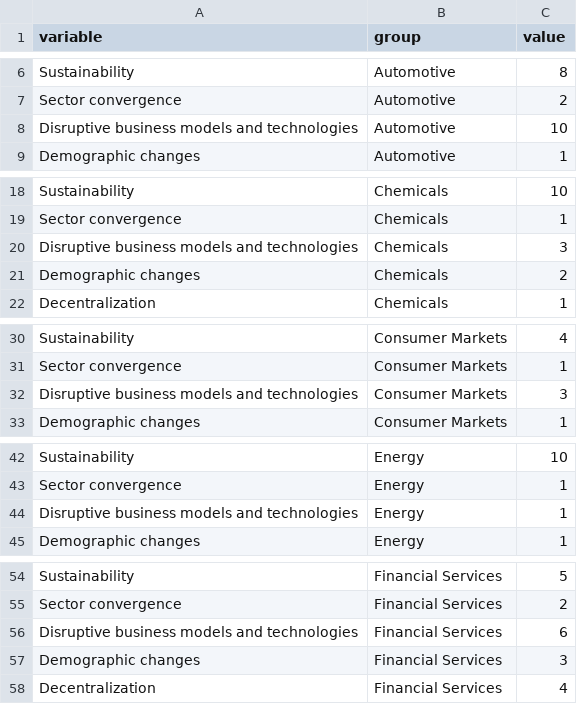
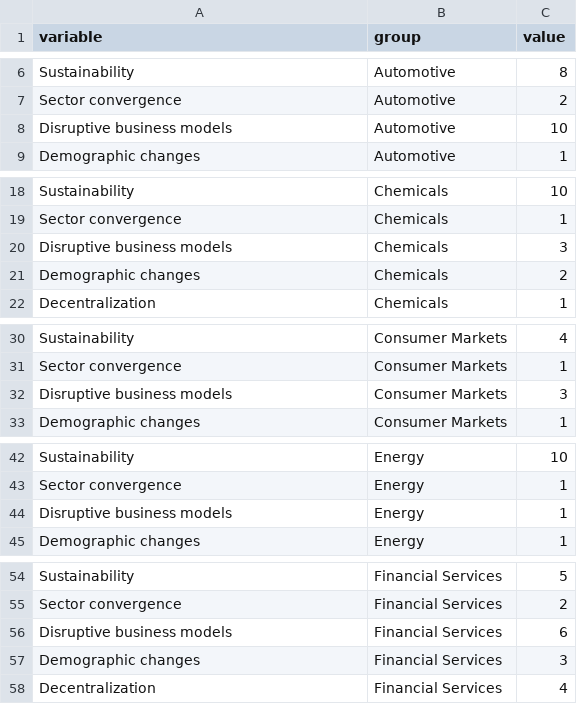
Before and after one commit to babams5/puma, a CSV file: values0to10.csv, drawn as a sheet; only a part is shown, gaps mark what is left out; the diff covers the shown part only.

Commit message:
Update values0to10.csv

```diff
--- a/values0to10.csv
+++ b/values0to10.csv
@@ -7,3 +7,3 @@ Sustainability,Automotive,8
 Sector convergence,Automotive,2
-Disruptive business models and technologies,Automotive,10
+Disruptive business models,Automotive,10
 Demographic changes,Automotive,1
@@ -19,3 +19,3 @@ Sustainability,Chemicals,10
 Sector convergence,Chemicals,1
-Disruptive business models and technologies,Chemicals,3
+Disruptive business models,Chemicals,3
 Demographic changes,Chemicals,2
@@ -31,3 +31,3 @@ Sustainability,Consumer Markets,4
 Sector convergence,Consumer Markets,1
-Disruptive business models and technologies,Consumer Markets,3
+Disruptive business models,Consumer Markets,3
 Demographic changes,Consumer Markets,1
@@ -43,3 +43,3 @@ Sustainability,Energy,10
 Sector convergence,Energy,1
-Disruptive business models and technologies,Energy,1
+Disruptive business models,Energy,1
 Demographic changes,Energy,1
@@ -55,3 +55,3 @@ Sustainability,Financial Services,5
 Sector convergence,Financial Services,2
-Disruptive business models and technologies,Financial Services,6
+Disruptive business models,Financial Services,6
 Demographic changes,Financial Services,3
```
Also changed, not shown: 7 edited cells elsewhere in this file.
